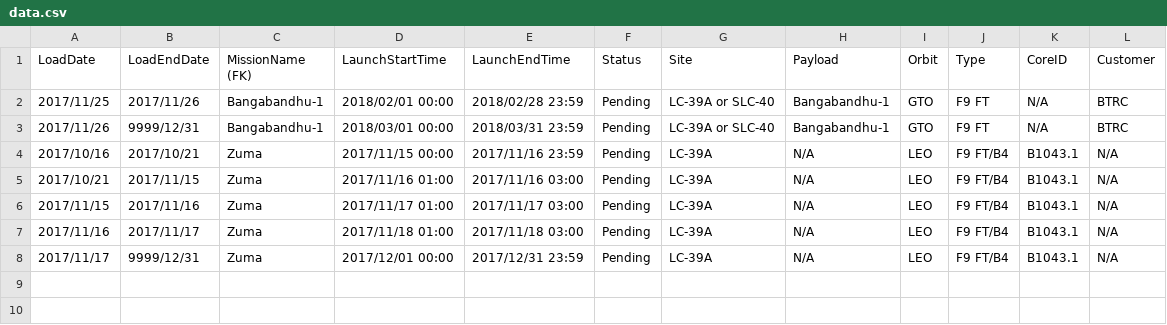
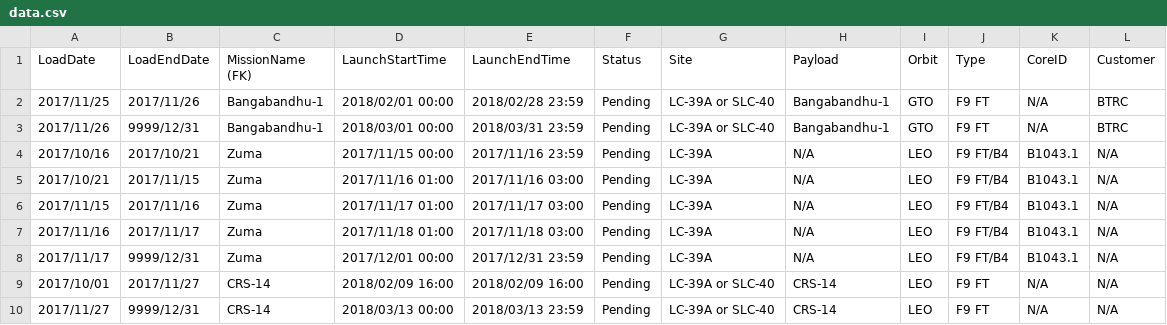
Before and after one commit to jacobkjaersgaardhansen/spacex-timeline, a CSV file: data.csv, drawn as a sheet; the diff names each change by its address in the sheet, - before the commit and + after, or states it on an @@ line.

Commit message:
Update data.csv

```diff
--- a/data.csv
+++ b/data.csv
+row 9: 2017/10/01 | 2017/11/27 | CRS-14 | 2018/02/09 16:00 | 2018/02/09 16:00 | Pending | LC-39A or SLC-40 | CRS-14 | LEO | F9 FT | N/A | N/A
+row 10: 2017/11/27 | 9999/12/31 | CRS-14 | 2018/03/13 00:00 | 2018/03/13 23:59 | Pending | LC-39A or SLC-40 | CRS-14 | LEO | F9 FT | N/A | N/A
```
